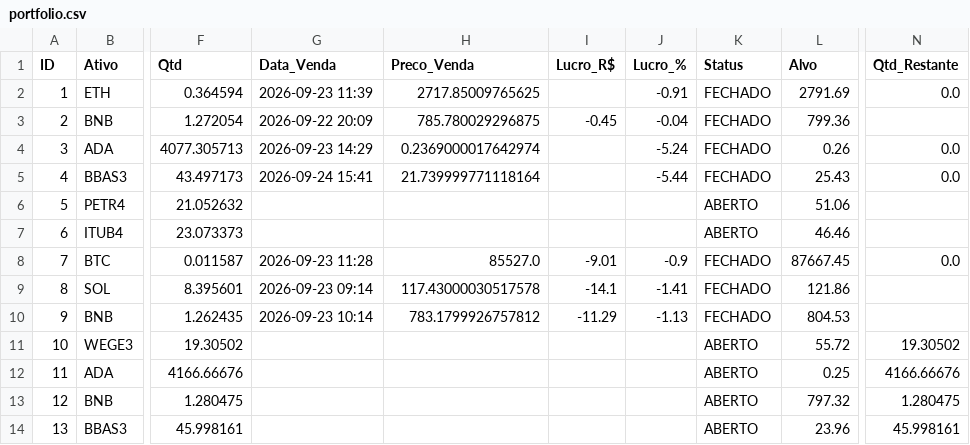
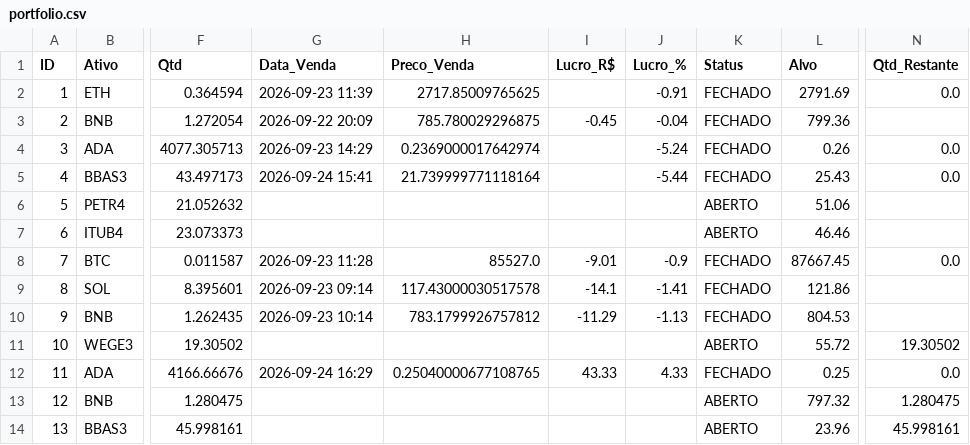
Before and after one commit to Fellipe628/Robo-trader-, a CSV file: portfolio.csv, drawn as a sheet; only a part is shown, gaps mark what is left out; the diff names each change by its address in the sheet, - before the commit and + after, or states it on an @@ line.

```diff
--- a/portfolio.csv
+++ b/portfolio.csv
-G12 (Data_Venda): (empty)
+G12 (Data_Venda): 2026-09-24 16:29
-H12 (Preco_Venda): (empty)
+H12 (Preco_Venda): 0.25040000677108765
-I12 (Lucro_R$): (empty)
+I12 (Lucro_R$): 43.33
-J12 (Lucro_%): (empty)
+J12 (Lucro_%): 4.33
-K12 (Status): ABERTO
+K12 (Status): FECHADO
-N12 (Qtd_Restante): 4166.66676
+N12 (Qtd_Restante): 0.0
```
Also changed, not shown: historico_sinais.csv.
